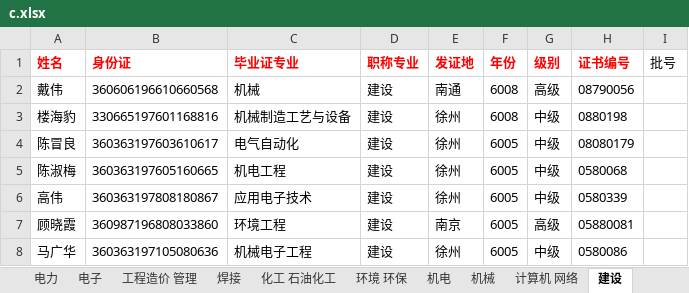
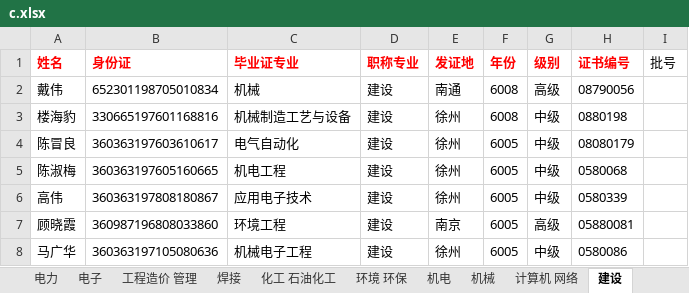
Before and after one commit to lobsterb/statistical, an Excel workbook: src/c.xlsx, sheet 建设, drawn as a sheet; only a part is shown; values as stored, in another font and other column widths than the file's, no borders; the diff names each change by its address in the sheet, - before the commit and + after, or states it on an @@ line.

```diff
--- a/src/c.xlsx (sheet 建设)
+++ b/src/c.xlsx (sheet 建设)
-B2 (身份证): 360606196610660568
+B2 (身份证): 652301198705010834
```
Also changed, not shown: src/工作簿7.xlsx, 8 other files.
